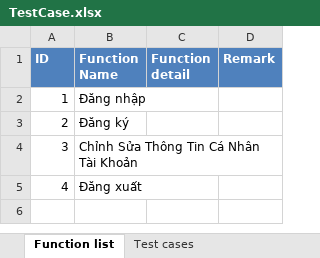
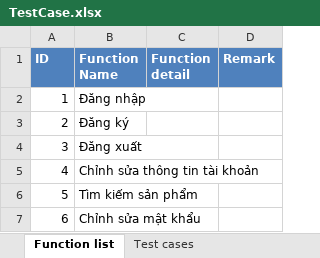
Before and after one commit to 1359053/IntroWeb, an Excel workbook: TestCase.xlsx, sheet Function list, drawn as a sheet; values as stored, in another font and other column widths than the file's, no borders; the diff names each change by its address in the sheet, - before the commit and + after, or states it on an @@ line.

Commit message:
Nhập 2 file testcase và chỉnh sửa

```diff
--- a/TestCase.xlsx (sheet Function list)
+++ b/TestCase.xlsx (sheet Function list)
-B4 (Function Name): Chỉnh Sửa Thông Tin Cá Nhân Tài Khoản
+B4 (Function Name): Đăng xuất
-B5 (Function Name): Đăng xuất
+B5 (Function Name): Chỉnh sửa thông tin tài khoản
+row 6: 5 | Tìm kiếm sản phẩm
+row 7: 6 | Chỉnh sửa mật khẩu
```
Also changed, not shown: sheet Test cases.
